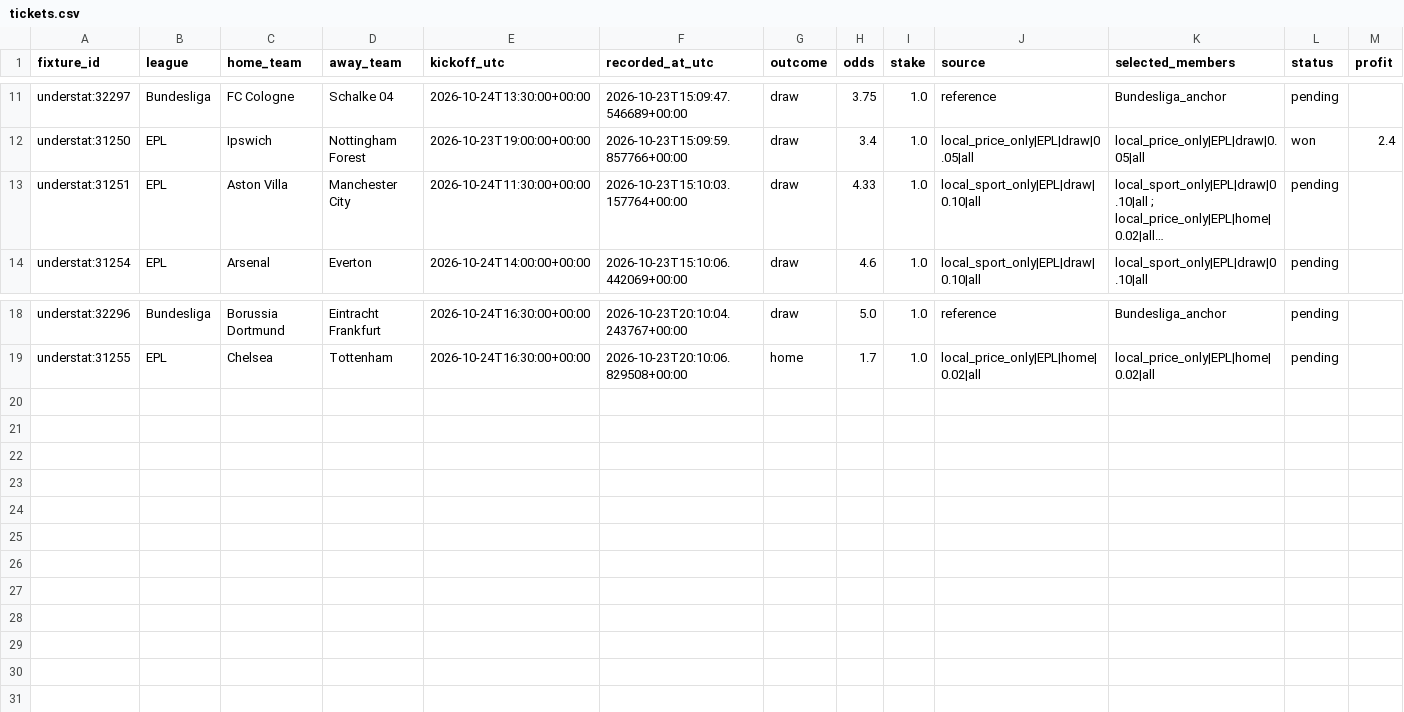
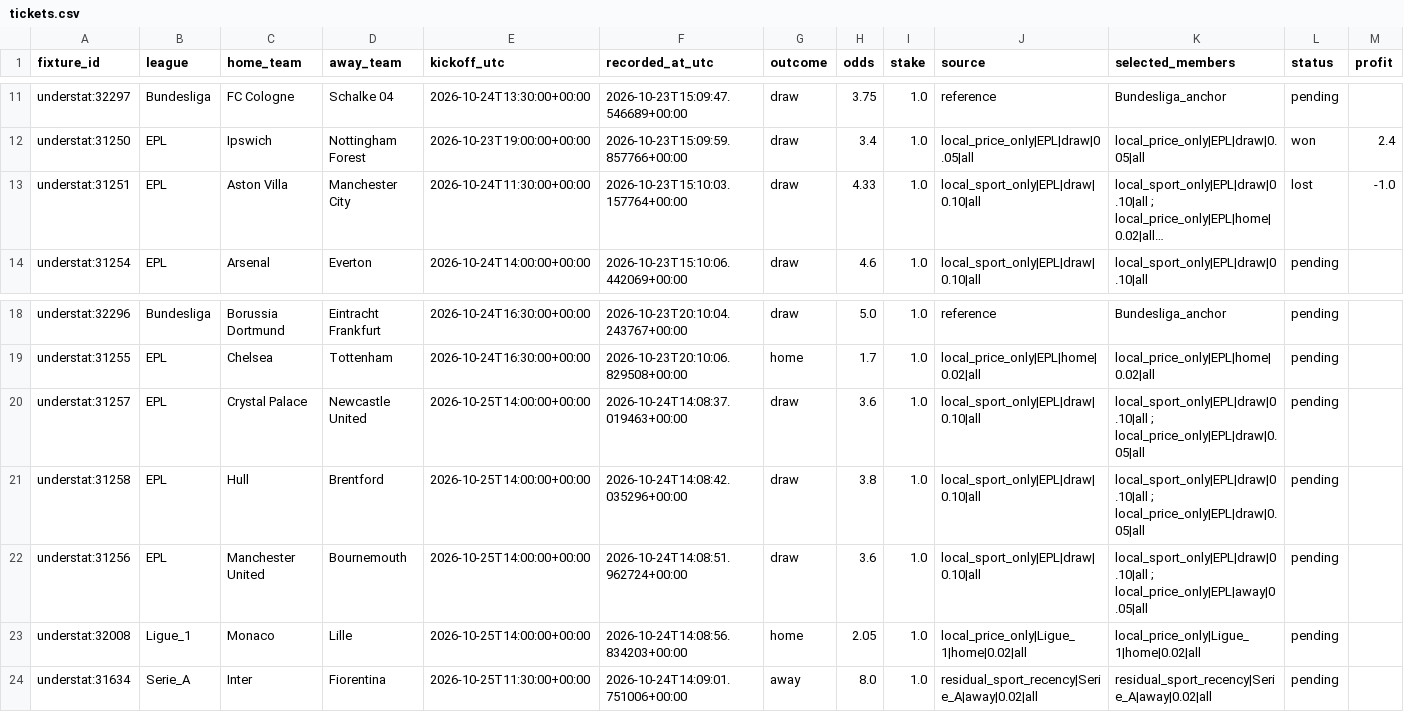
Before and after one commit to Mohamed-Ali-SOBHI/ScorePredict, a CSV file: tickets.csv, drawn as a sheet; only a part is shown, gaps mark what is left out; long unchanged cells end in …; the diff names each change by its address in the sheet, - before the commit and + after, or states it on an @@ line.

```diff
--- a/tickets.csv
+++ b/tickets.csv
-L13 (status): pending
+L13 (status): lost
-M13 (profit): (empty)
+M13 (profit): -1.0
+row 20: understat:31257 | EPL | Crystal Palace | Newcastle United | 2026-10-25T14:00:00+00:00 | 2026-10-24T14:08:37.019463+00:00 | draw | 3.6 | 1.0 | local_sport_only|EPL|draw|0.10|all | local_sport_only|EPL|draw|0.10|all ; local_price_only|EPL|draw|0.05|all | pending
+row 21: understat:31258 | EPL | Hull | Brentford | 2026-10-25T14:00:00+00:00 | 2026-10-24T14:08:42.035296+00:00 | draw | 3.8 | 1.0 | local_sport_only|EPL|draw|0.10|all | local_sport_only|EPL|draw|0.10|all ; local_price_only|EPL|draw|0.05|all | pending
+row 22: understat:31256 | EPL | Manchester United | Bournemouth | 2026-10-25T14:00:00+00:00 | 2026-10-24T14:08:51.962724+00:00 | draw | 3.6 | 1.0 | local_sport_only|EPL|draw|0.10|all | local_sport_only|EPL|draw|0.10|all ; local_price_only|EPL|away|0.05|all | pending
+row 23: understat:32008 | Ligue_1 | Monaco | Lille | 2026-10-25T14:00:00+00:00 | 2026-10-24T14:08:56.834203+00:00 | home | 2.05 | 1.0 | local_price_only|Ligue_1|home|0.02|all | local_price_only|Ligue_1|home|0.02|all | pending
+row 24: understat:31634 | Serie_A | Inter | Fiorentina | 2026-10-25T11:30:00+00:00 | 2026-10-24T14:09:01.751006+00:00 | away | 8.0 | 1.0 | residual_sport_recency|Serie_A|away|0.02|all | residual_sport_recency|Serie_A|away|0.02|all | pending
```
Also changed, not shown: comparison.csv, 21 other files.
